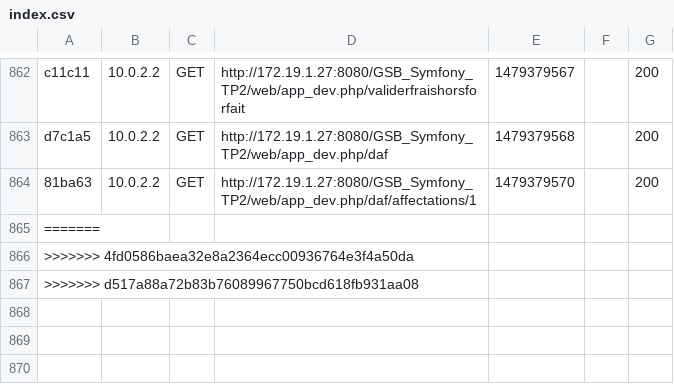
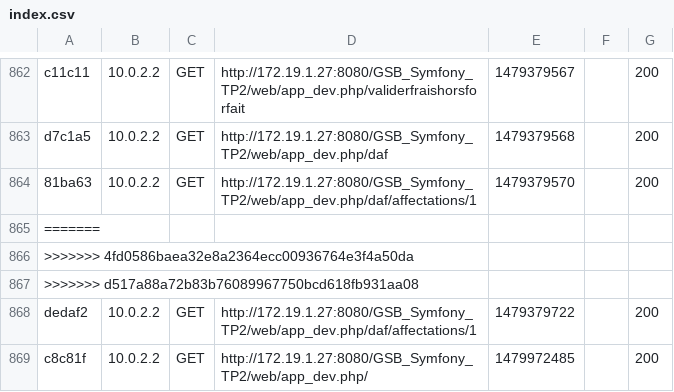
Before and after one commit to GSBProjet/GSB_Symfony_TP2-2, a CSV file: app/cache/dev/profiler/index.csv, drawn as a sheet; only a part is shown, gaps mark what is left out.

```diff
--- a/app/cache/dev/profiler/index.csv
+++ b/app/cache/dev/profiler/index.csv
@@ -867 +867,3 @@ d7c1a5,10.0.2.2,GET,http://172.19.1.27:8080/GSB_Symfony_TP2/web/app_dev.php/daf,
 >>>>>>> d517a88a72b83b76089967750bcd618fb931aa08
+dedaf2,10.0.2.2,GET,http://172.19.1.27:8080/GSB_Symfony_TP2/web/app_dev.php/daf/affectations/1,1479379722,,200
+c8c81f,10.0.2.2,GET,http://172.19.1.27:8080/GSB_Symfony_TP2/web/app_dev.php/,1479972485,,200
```
Also changed, not shown: 2 other files.
